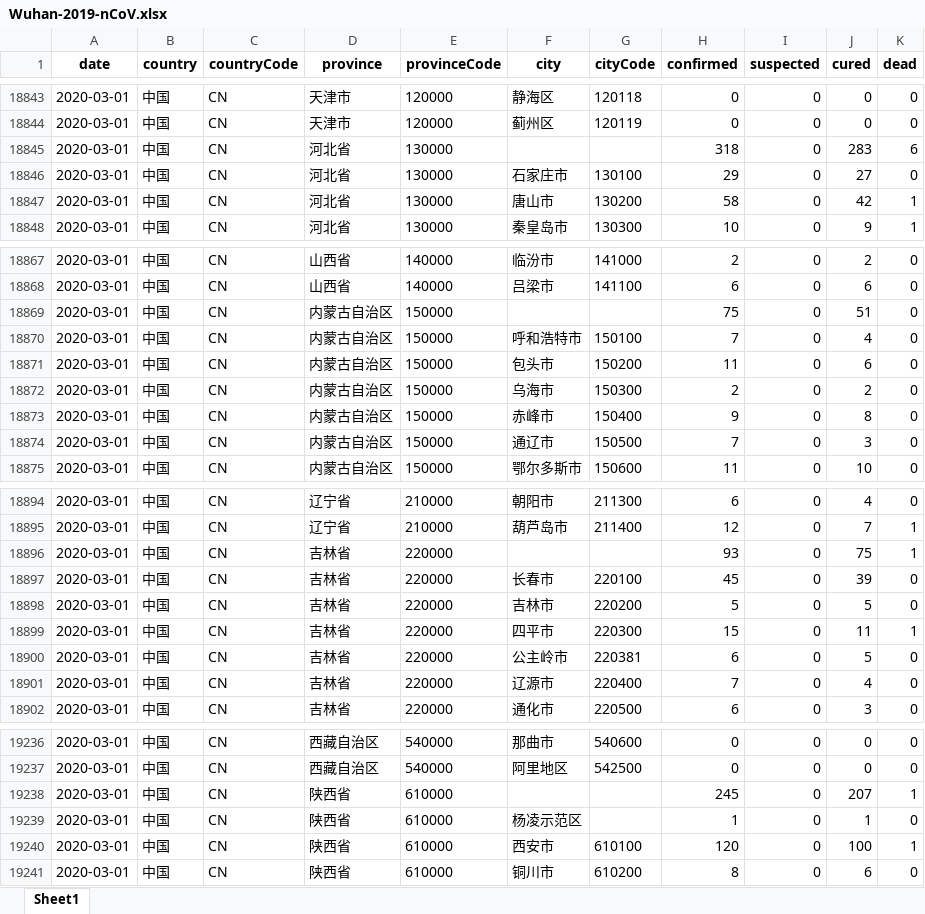
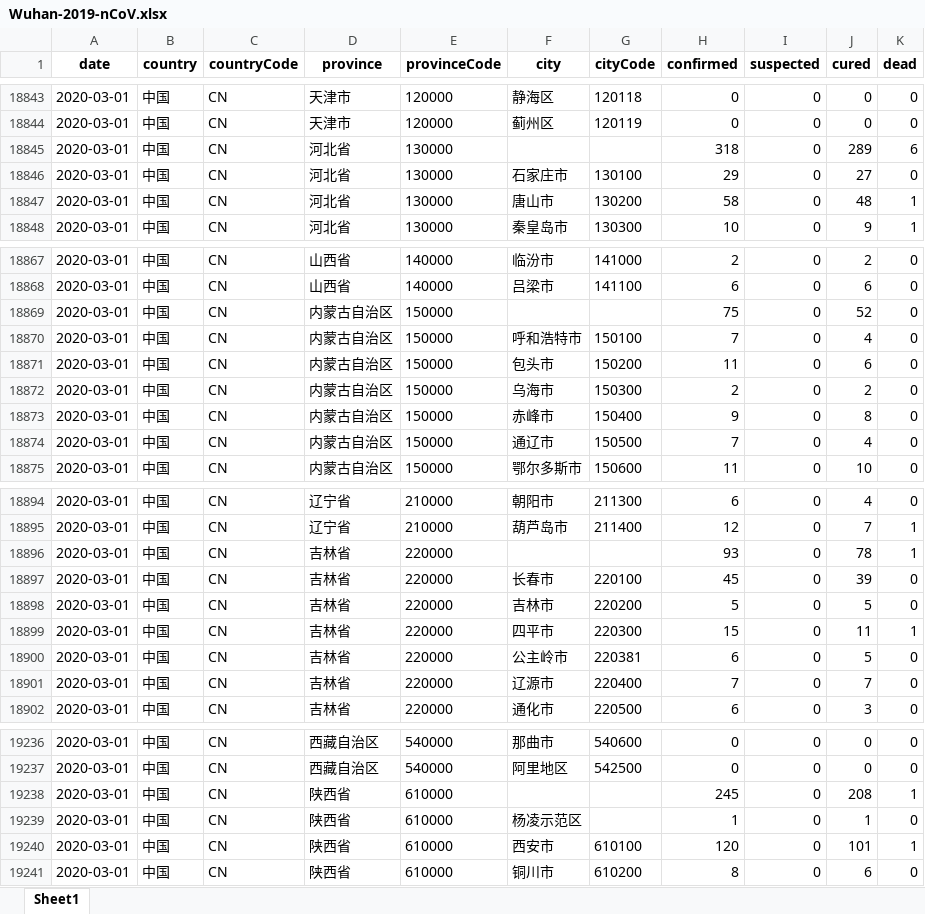
Before and after one commit to canghailan/Wuhan-2019-nCoV, an Excel workbook: Wuhan-2019-nCoV.xlsx, sheet Sheet1, drawn as a sheet; only a part is shown, gaps mark what is left out; values as stored, in another font and other column widths than the file's, no borders; the diff covers the shown part only; the diff names each change by its address in the sheet, - before the commit and + after, or states it on an @@ line.

```diff
--- a/Wuhan-2019-nCoV.xlsx (sheet Sheet1)
+++ b/Wuhan-2019-nCoV.xlsx (sheet Sheet1)
-J18845 (cured): 283
+J18845 (cured): 289
-J18847 (cured): 42
+J18847 (cured): 48
-J18869 (cured): 51
+J18869 (cured): 52
-J18874 (cured): 3
+J18874 (cured): 4
-J18896 (cured): 75
+J18896 (cured): 78
-J18901 (cured): 4
+J18901 (cured): 7
-J19238 (cured): 207
+J19238 (cured): 208
-J19240 (cured): 100
+J19240 (cured): 101
```
Also changed, not shown: 6 edited cells elsewhere in this sheet, 2 other files.
